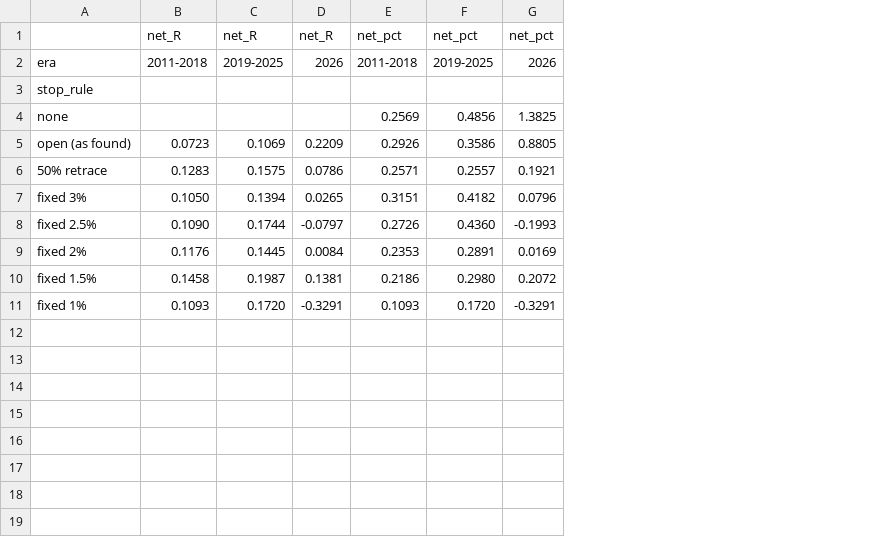
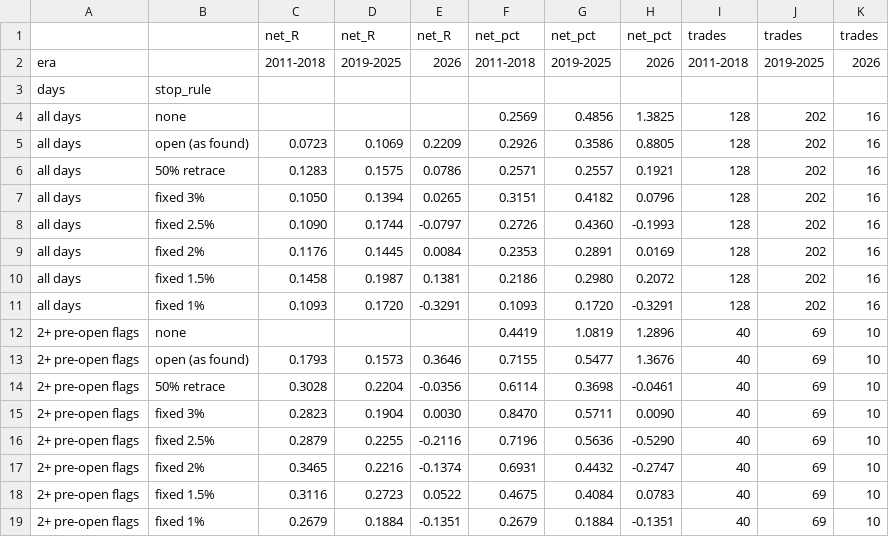
Before and after one commit to taewonhan1/SOXL-SOXS, a CSV file: analysis/strategies/rule_1030_stops/by_era.csv, drawn as a sheet; addresses are those after the commit; the diff names each change by its address in the sheet, - before the commit and + after, or states it on an @@ line.

```diff
--- a/analysis/strategies/rule_1030_stops/by_era.csv
+++ b/analysis/strategies/rule_1030_stops/by_era.csv
+column A, rows 2-11: era | days | all days | all days | all days | all days | all days | all days | all days | all days
+column I, rows 1-11: trades | 2011-2018 |  | 128 | 128 | 128 | 128 | 128 | 128 | 128 | 128
+column J, rows 1-11: trades | 2019-2025 |  | 202 | 202 | 202 | 202 | 202 | 202 | 202 | 202
+column K, rows 1-11: trades | 2026 |  | 16 | 16 | 16 | 16 | 16 | 16 | 16 | 16
-B2: era
+B2: (empty)
+row 12: 2+ pre-open flags | none |  |  |  | 0.4419 | 1.0819 | 1.2896 | 40 | 69 | 10
+row 13: 2+ pre-open flags | open (as found) | 0.1793 | 0.1573 | 0.3646 | 0.7155 | 0.5477 | 1.3676 | 40 | 69 | 10
+row 14: 2+ pre-open flags | 50% retrace | 0.3028 | 0.2204 | -0.0356 | 0.6114 | 0.3698 | -0.0461 | 40 | 69 | 10
+row 15: 2+ pre-open flags | fixed 3% | 0.2823 | 0.1904 | 0.0030 | 0.8470 | 0.5711 | 0.0090 | 40 | 69 | 10
+row 16: 2+ pre-open flags | fixed 2.5% | 0.2879 | 0.2255 | -0.2116 | 0.7196 | 0.5636 | -0.5290 | 40 | 69 | 10
+row 17: 2+ pre-open flags | fixed 2% | 0.3465 | 0.2216 | -0.1374 | 0.6931 | 0.4432 | -0.2747 | 40 | 69 | 10
+row 18: 2+ pre-open flags | fixed 1.5% | 0.3116 | 0.2723 | 0.0522 | 0.4675 | 0.4084 | 0.0783 | 40 | 69 | 10
+row 19: 2+ pre-open flags | fixed 1% | 0.2679 | 0.1884 | -0.1351 | 0.2679 | 0.1884 | -0.1351 | 40 | 69 | 10
```
Also changed, not shown: analysis/strategies/rule_1030_stops/pooled.csv, analysis/strategies/trend_day_predictors/conditions.csv, 4 other files.
